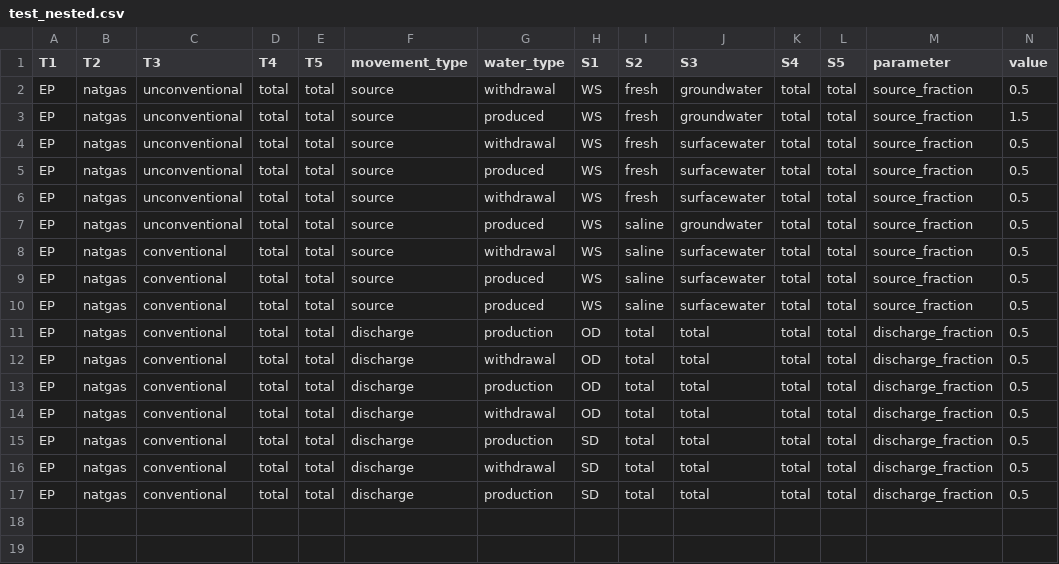
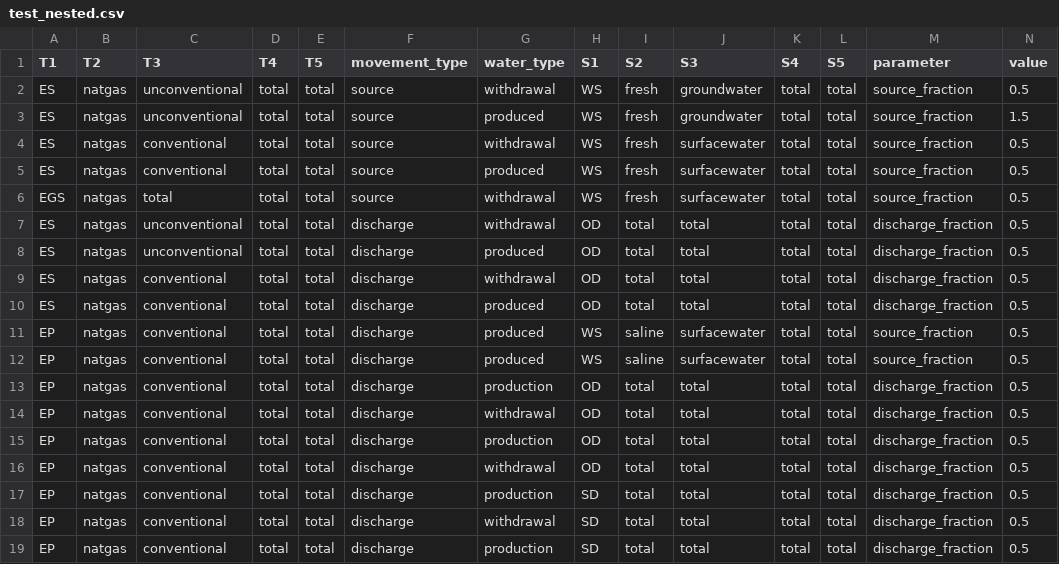
Before and after one commit to pnnl/interflow, a CSV file: flow/data/configuration_data/test_nested.csv, drawn as a sheet.

```diff
--- a/flow/data/configuration_data/test_nested.csv
+++ b/flow/data/configuration_data/test_nested.csv
@@ -1,11 +1,13 @@
 T1,T2,T3,T4,T5,movement_type,water_type,S1,S2,S3,S4,S5,parameter,value
-EP,natgas,unconventional,total,total,source,withdrawal,WS,fresh,groundwater,total,total,source_fraction,0.5
-EP,natgas,unconventional,total,total,source,produced,WS,fresh,groundwater,total,total,source_fraction,1.5
-EP,natgas,unconventional,total,total,source,withdrawal,WS,fresh,surfacewater,total,total,source_fraction,0.5
-EP,natgas,unconventional,total,total,source,produced,WS,fresh,surfacewater,total,total,source_fraction,0.5
-EP,natgas,unconventional,total,total,source,withdrawal,WS,fresh,surfacewater,total,total,source_fraction,0.5
-EP,natgas,unconventional,total,total,source,produced,WS,saline,groundwater,total,total,source_fraction,0.5
-EP,natgas,conventional,total,total,source,withdrawal,WS,saline,surfacewater,total,total,source_fraction,0.5
-EP,natgas,conventional,total,total,source,produced,WS,saline,surfacewater,total,total,source_fraction,0.5
-EP,natgas,conventional,total,total,source,produced,WS,saline,surfacewater,total,total,source_fraction,0.5
+ES,natgas,unconventional,total,total,source,withdrawal,WS,fresh,groundwater,total,total,source_fraction,0.5
+ES,natgas,unconventional,total,total,source,produced,WS,fresh,groundwater,total,total,source_fraction,1.5
+ES,natgas,conventional,total,total,source,withdrawal,WS,fresh,surfacewater,total,total,source_fraction,0.5
+ES,natgas,conventional,total,total,source,produced,WS,fresh,surfacewater,total,total,source_fraction,0.5
+EGS,natgas,total,total,total,source,withdrawal,WS,fresh,surfacewater,total,total,source_fraction,0.5
+ES,natgas,unconventional,total,total,discharge,withdrawal,OD,total,total,total,total,discharge_fraction,0.5
+ES,natgas,unconventional,total,total,discharge,produced,OD,total,total,total,total,discharge_fraction,0.5
+ES,natgas,conventional,total,total,discharge,withdrawal,OD,total,total,total,total,discharge_fraction,0.5
+ES,natgas,conventional,total,total,discharge,produced,OD,total,total,total,total,discharge_fraction,0.5
+EP,natgas,conventional,total,total,discharge,produced,WS,saline,surfacewater,total,total,source_fraction,0.5
+EP,natgas,conventional,total,total,discharge,produced,WS,saline,surfacewater,total,total,source_fraction,0.5
 EP,natgas,conventional,total,total,discharge,production,OD,total,total,total,total,discharge_fraction,0.5
```
Also changed, not shown: flow/data/configuration_data/EP_test_param.csv, flow/data/configuration_data/sample_EP.csv, 2 other files.
